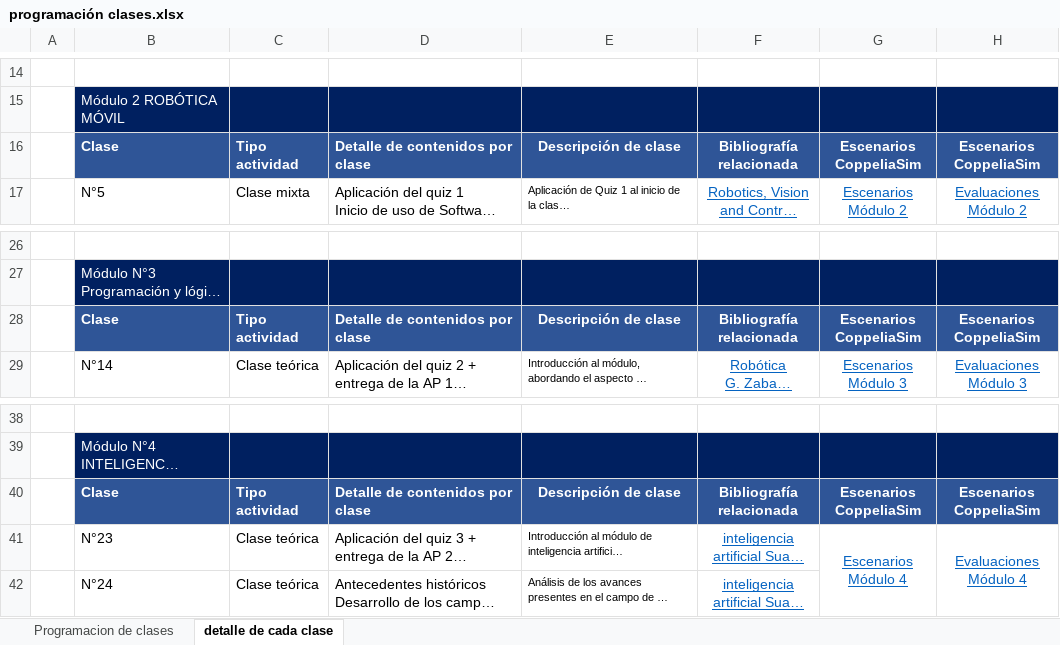
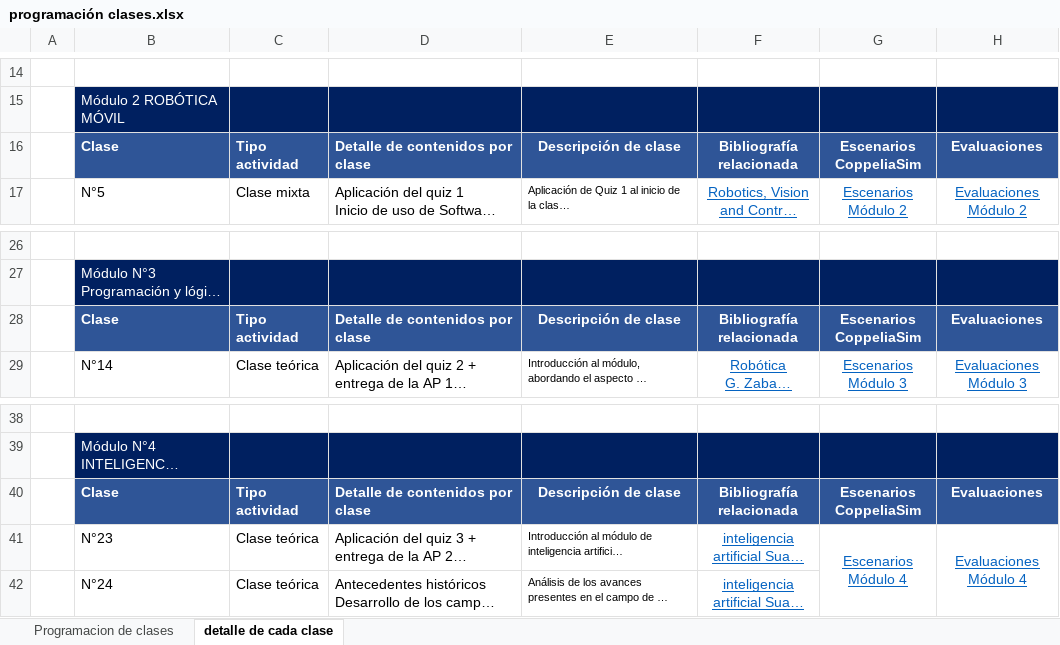
Before and after one commit to nicolas1414/robotica-e-inteligencia-artificial, an Excel workbook: Anexos de la asignatura/programación clases.xlsx, sheet detalle de cada clase, drawn as a sheet; only a part is shown, gaps mark what is left out; long unchanged cells end in …; values as stored, in another font and other column widths than the file's, no borders; charts and pictures and conditional formats not drawn; the diff names each change by its address in the sheet, - before the commit and + after, or states it on an @@ line.

```diff
--- a/Anexos de la asignatura/programación clases.xlsx (sheet detalle de cada clase)
+++ b/Anexos de la asignatura/programación clases.xlsx (sheet detalle de cada clase)
-H16: Escenarios CoppeliaSim
+H16: Evaluaciones
-H28: Escenarios CoppeliaSim
+H28: Evaluaciones
-H40: Escenarios CoppeliaSim
+H40: Evaluaciones
```
Also changed, not shown: sheet Programacion de clases.
